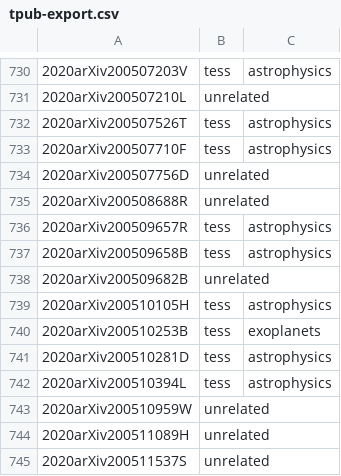
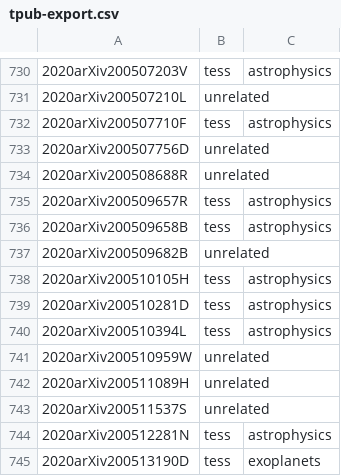
Before and after one commit to tessgi/tpub, a CSV file: data/tpub-export.csv, drawn as a sheet; only a part is shown, gaps mark what is left out; the shorter side is filled out with more unchanged rows; the diff names each change by its address in the sheet, - before the commit and + after, or states it on an @@ line.

```diff
--- a/data/tpub-export.csv
+++ b/data/tpub-export.csv
-row 732: 2020arXiv200507526T | tess | astrophysics
-row 740: 2020arXiv200510253B | tess | exoplanets
```
Also changed, not shown: 1 other file.
